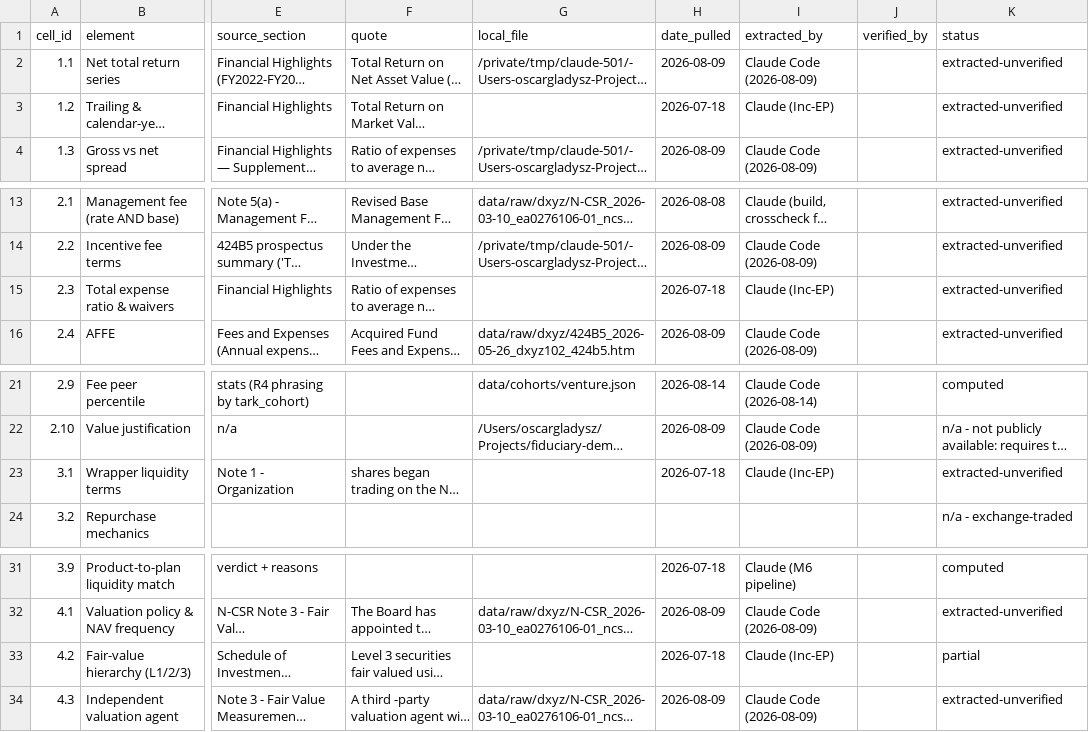
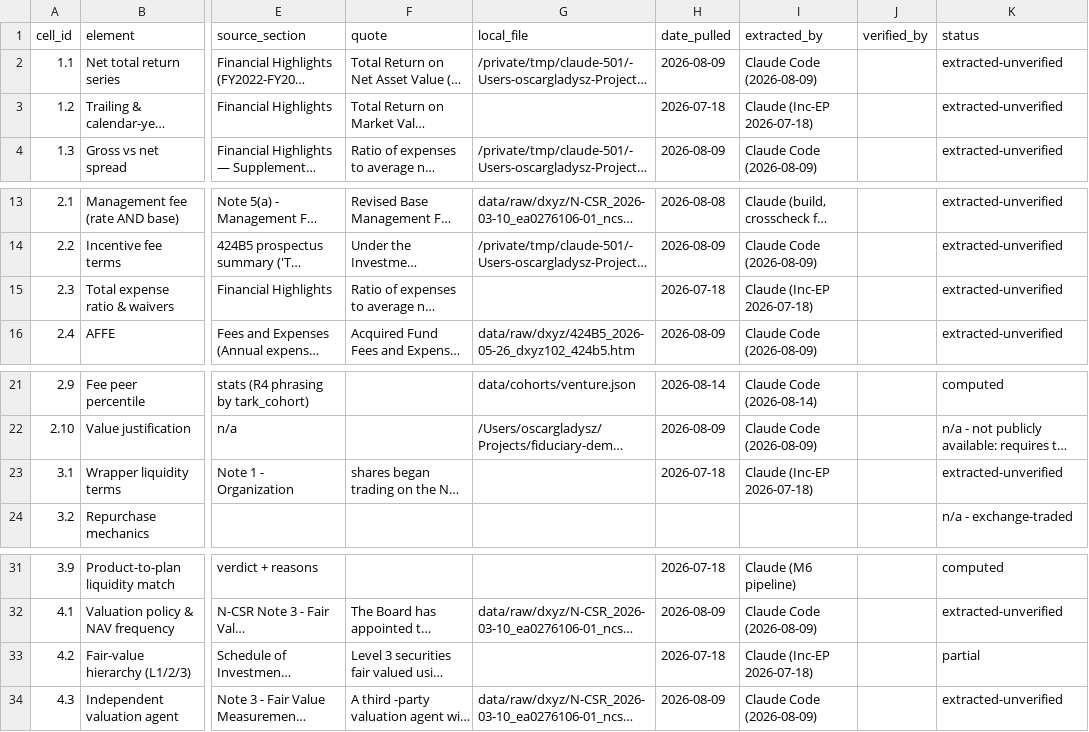
Before and after one commit to oscargladysz-arch/fiduciary-demo, a CSV file: data/evidence/dxyz_evidence.csv, drawn as a sheet; only a part is shown, gaps mark what is left out; long unchanged cells end in …; the diff names each change by its address in the sheet, - before the commit and + after, or states it on an @@ line.

```diff
--- a/data/evidence/dxyz_evidence.csv
+++ b/data/evidence/dxyz_evidence.csv
-I3 (extracted_by): Claude (Inc-EP)
+I3 (extracted_by): Claude (Inc-EP 2026-07-18)
-I15 (extracted_by): Claude (Inc-EP)
+I15 (extracted_by): Claude (Inc-EP 2026-07-18)
-I23 (extracted_by): Claude (Inc-EP)
+I23 (extracted_by): Claude (Inc-EP 2026-07-18)
-I33 (extracted_by): Claude (Inc-EP)
+I33 (extracted_by): Claude (Inc-EP 2026-07-18)
```
Also changed, not shown: data/evidence/breit_evidence.csv, data/evidence/hl_paf_evidence.csv, 37 other files.
